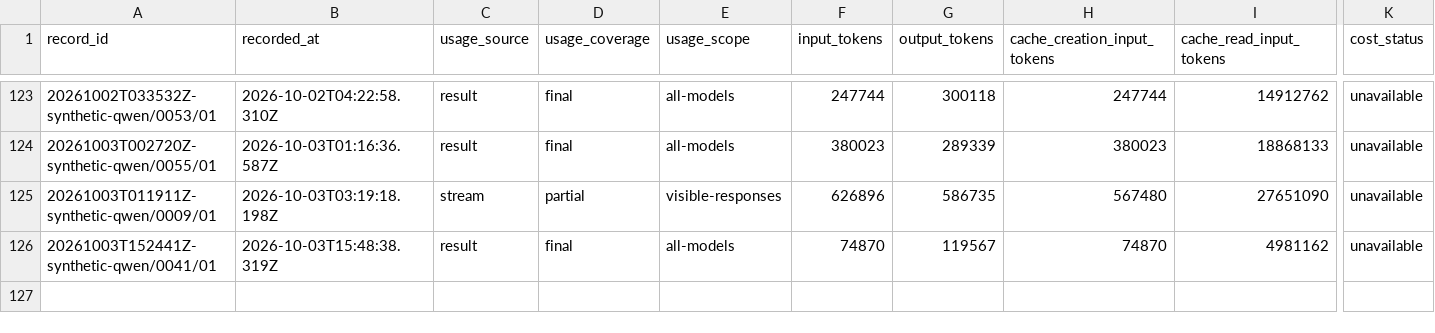
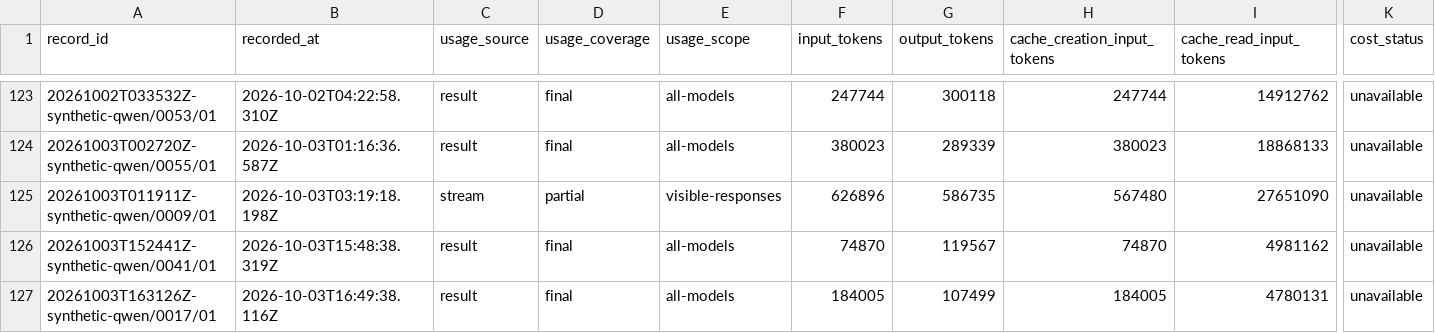
Before and after one commit to midspiral/lemmascript-dafny-benchmark-runs, a CSV file: records/usage.csv, drawn as a sheet; only a part is shown, gaps mark what is left out; rows hold the shown columns only; the diff names each change by its address in the sheet, - before the commit and + after, or states it on an @@ line.

```diff
--- a/records/usage.csv
+++ b/records/usage.csv
+row 127: 20261003T163126Z-synthetic-qwen/0017/01 | 2026-10-03T16:49:38.116Z | result | final | all-models | 184005 | 107499 | 184005 | 4780131 | unavailable
```
Also changed, not shown: records/locs.csv, records/trials.csv.
